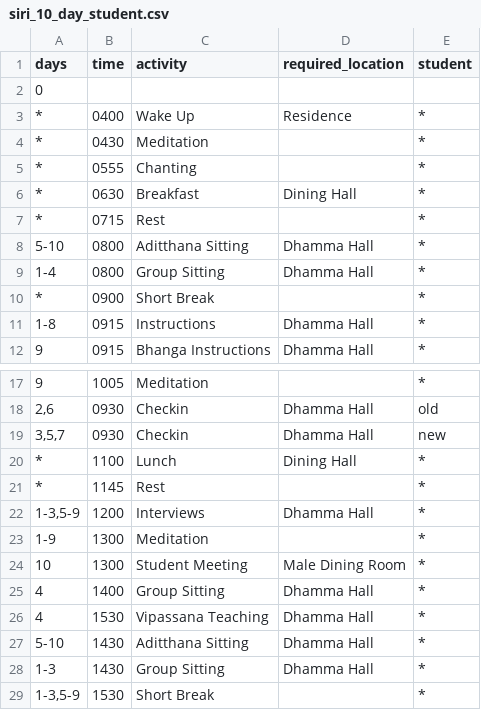
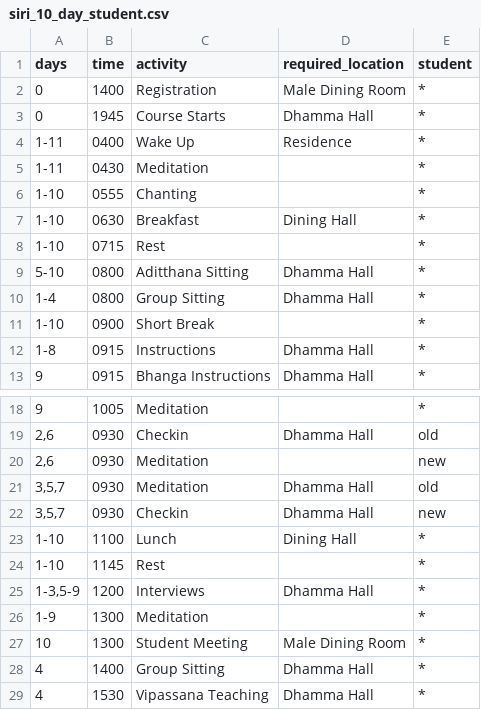
Before and after one commit to zgypa/pebble-vipassana, a CSV file: docs/schedules/siri_10_day_student.csv, drawn as a sheet; only a part is shown, gaps mark what is left out; the shorter side is filled out with more unchanged rows; the diff covers the shown part only.

Commit message:
Update 10-day student retreat schedule with specific timings and activities

```diff
--- a/docs/schedules/siri_10_day_student.csv
+++ b/docs/schedules/siri_10_day_student.csv
@@ -1,11 +1,12 @@
 days,time,activity,required_location,student
-0,,,,
-*,0400,Wake Up,Residence,*
-*,0430,Meditation,,*
-*,0555,Chanting,,*
-*,0630,Breakfast,Dining Hall,*
-*,0715,Rest,,*
+0,1400,Registration,Male Dining Room,*
+0,1945,Course Starts,Dhamma Hall,*
+1-11,0400,Wake Up,Residence,*
+1-11,0430,Meditation,,*
+1-10,0555,Chanting,,*
+1-10,0630,Breakfast,Dining Hall,*
+1-10,0715,Rest,,*
 5-10,0800,Aditthana Sitting,Dhamma Hall,*
 1-4,0800,Group Sitting,Dhamma Hall,*
-*,0900,Short Break,,*
+1-10,0900,Short Break,,*
 1-8,0915,Instructions,Dhamma Hall,*
@@ -18,5 +19,7 @@ days,time,activity,required_location,student
 "2,6",0930,Checkin,Dhamma Hall,old
+"2,6",0930,Meditation,,new
+"3,5,7",0930,Meditation,Dhamma Hall,old
 "3,5,7",0930,Checkin,Dhamma Hall,new
-*,1100,Lunch,Dining Hall,*
-*,1145,Rest,,*
+1-10,1100,Lunch,Dining Hall,*
+1-10,1145,Rest,,*
 "1-3,5-9",1200,Interviews,Dhamma Hall,*
```
Also changed, not shown: 7 edited cells elsewhere in this file.
